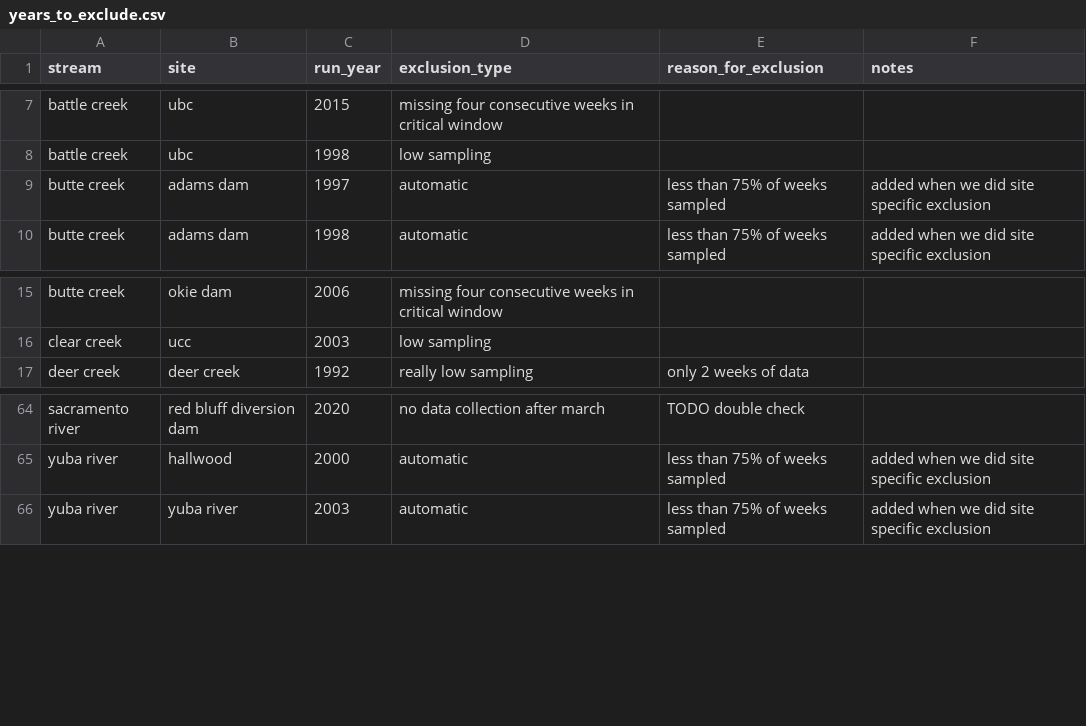
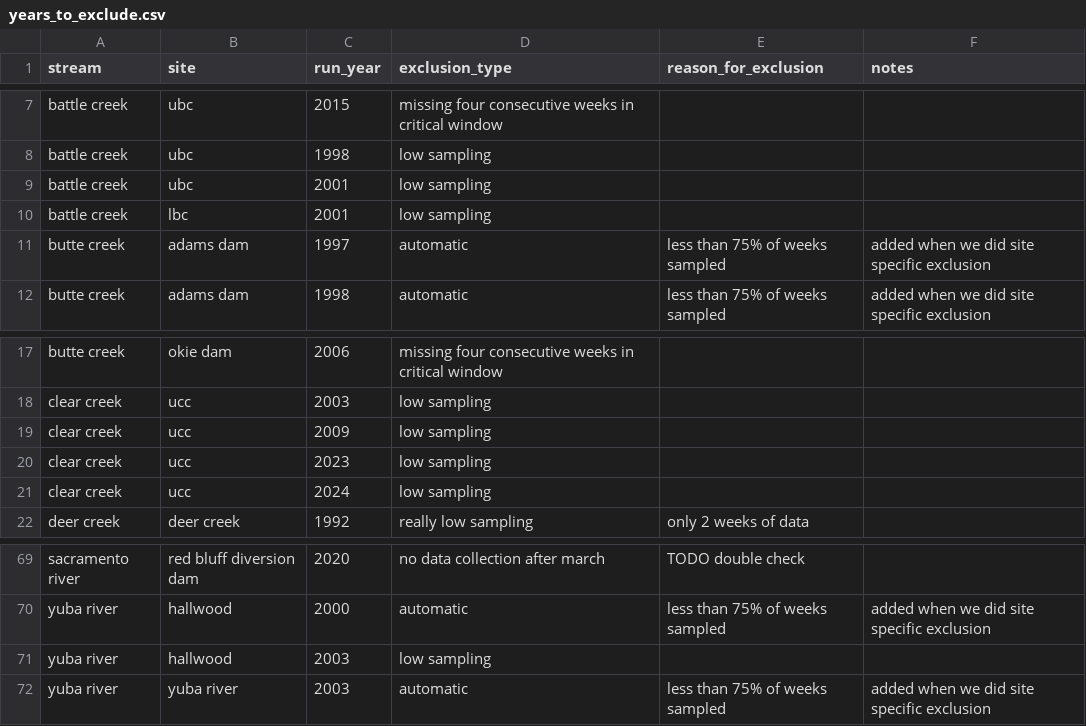
Before and after one commit to SRJPE/SRJPEdata, a CSV file: data-raw/helper-tables/years_to_exclude.csv, drawn as a sheet; only a part is shown, gaps mark what is left out.

Commit message:
updates years to exclude and the model data

```diff
--- a/data-raw/helper-tables/years_to_exclude.csv
+++ b/data-raw/helper-tables/years_to_exclude.csv
@@ -8,2 +8,4 @@ battle creek,ubc,2015,missing four consecutive weeks in critical window ,,,
 battle creek,ubc,1998,low sampling,,,
+battle creek,ubc,2001,low sampling,,,
+battle creek,lbc,2001,low sampling,,,
 butte creek,adams dam,1997,automatic,less than 75% of weeks sampled,added when we did site specific exclusion,
@@ -16,2 +18,5 @@ butte creek,okie dam,2006,missing four consecutive weeks in critical window ,,,
 clear creek,ucc,2003,low sampling,,,
+clear creek,ucc,2009,low sampling,,,
+clear creek,ucc,2023,low sampling,,,
+clear creek,ucc,2024,low sampling,,,
 deer creek,deer creek,1992,really low sampling ,only 2 weeks of data,,
@@ -65,2 +70,3 @@ sacramento river,red bluff diversion dam ,2020,no data collection after march,TO
 yuba river,hallwood,2000,automatic,less than 75% of weeks sampled,added when we did site specific exclusion,
+yuba river,hallwood,2003,low sampling,,,
 yuba river,yuba river,2003,automatic,less than 75% of weeks sampled,added when we did site specific exclusion,
```
Also changed, not shown: 7 other files.
